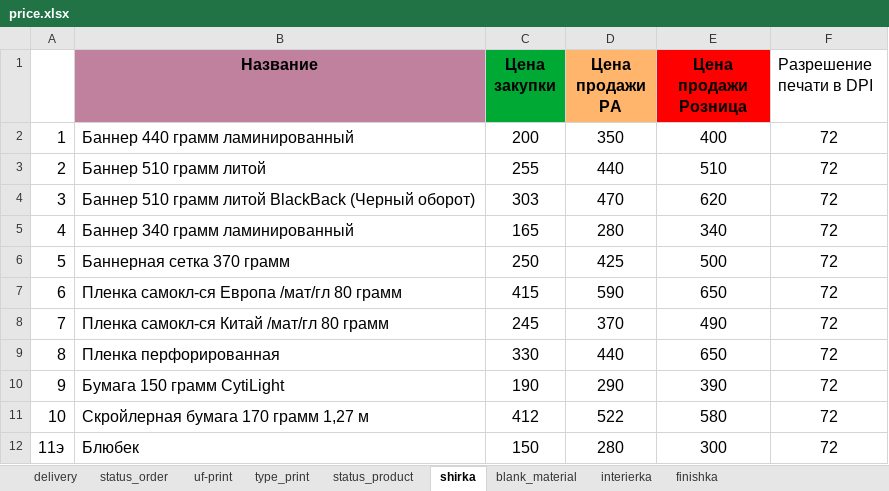
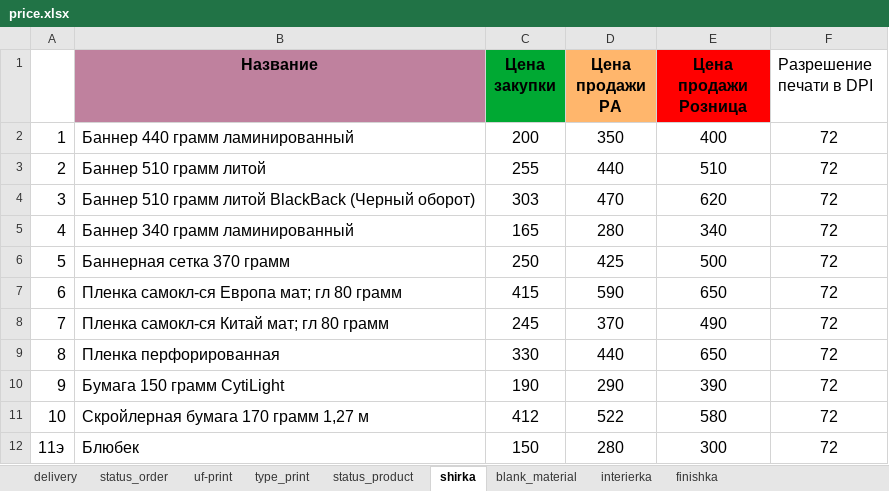
Before and after one commit to Sapov/tiff_django, an Excel workbook: files/management/commands/price.xlsx, sheet shirka, drawn as a sheet; values as stored, in another font and other column widths than the file's, no borders; the diff names each change by its address in the sheet, - before the commit and + after, or states it on an @@ line.

```diff
--- a/files/management/commands/price.xlsx (sheet shirka)
+++ b/files/management/commands/price.xlsx (sheet shirka)
-B7 (Название): Пленка самокл-ся Европа /мат/гл 80 грамм
+B7 (Название): Пленка самокл-ся Европа мат; гл 80 грамм
-B8 (Название): Пленка самокл-ся Китай /мат/гл 80 грамм
+B8 (Название): Пленка самокл-ся Китай мат; гл 80 грамм
```
Also changed, not shown: sheet uf-print, sheet interierka, 1 other file.
